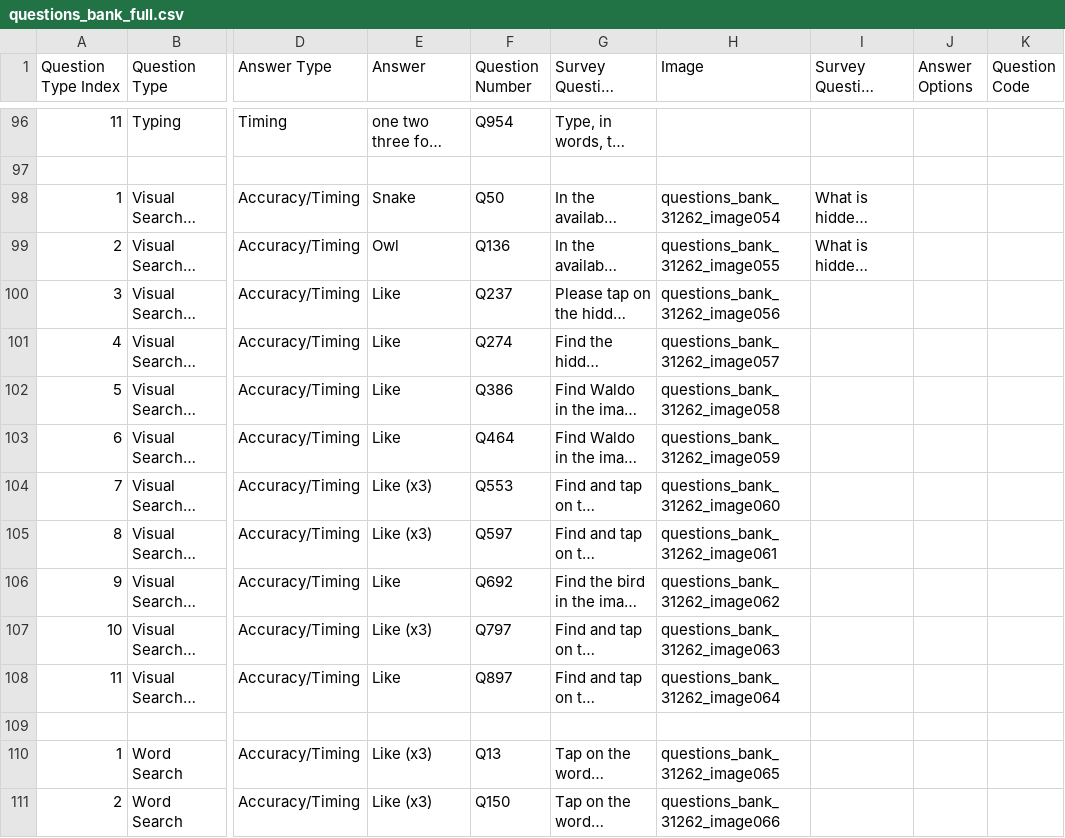
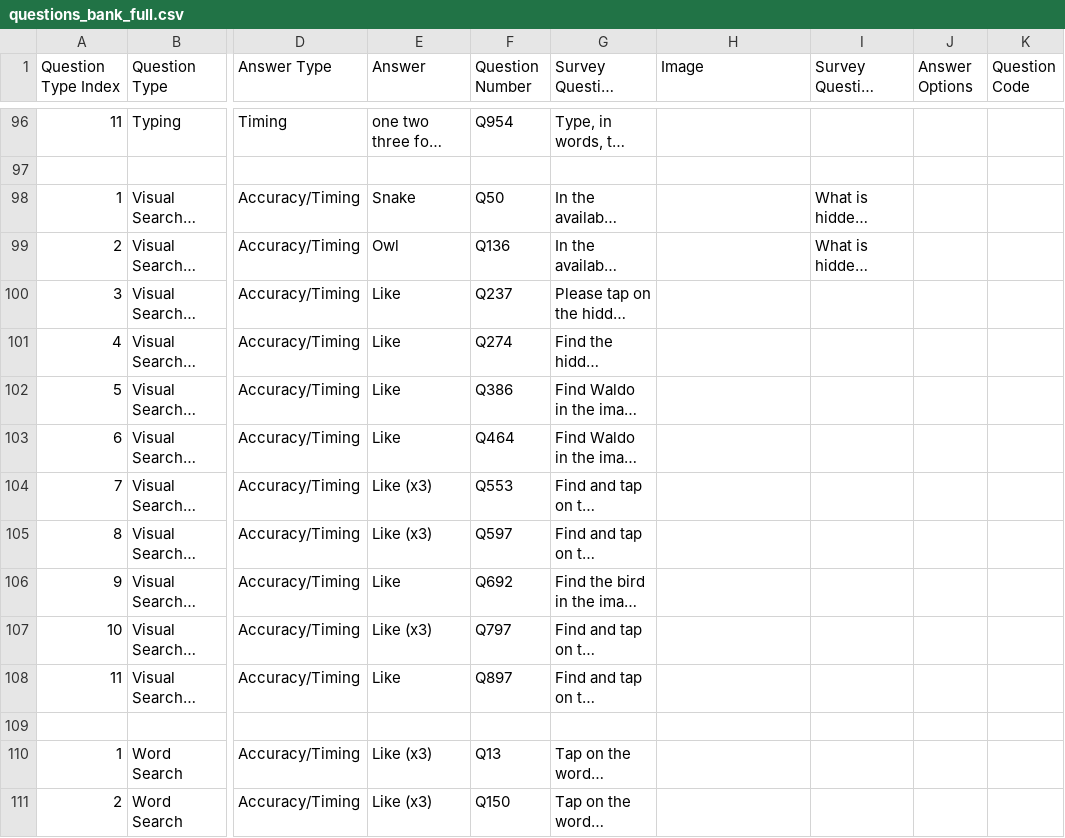
Before and after one commit to danieljiang520/SurveyApp, a CSV file: app/src/main/res/raw/questions_bank_full.csv, drawn as a sheet; only a part is shown, gaps mark what is left out; long unchanged cells end in …; the diff covers the shown part only; the diff names each change by its address in the sheet, - before the commit and + after, or states it on an @@ line.

```diff
--- a/app/src/main/res/raw/questions_bank_full.csv
+++ b/app/src/main/res/raw/questions_bank_full.csv
-H98 (Image): questions_bank_31262_image054
+H98 (Image): (empty)
-H99 (Image): questions_bank_31262_image055
+H99 (Image): (empty)
-H100 (Image): questions_bank_31262_image056
+H100 (Image): (empty)
-H101 (Image): questions_bank_31262_image057
+H101 (Image): (empty)
-H102 (Image): questions_bank_31262_image058
+H102 (Image): (empty)
-H103 (Image): questions_bank_31262_image059
+H103 (Image): (empty)
-H104 (Image): questions_bank_31262_image060
+H104 (Image): (empty)
-H105 (Image): questions_bank_31262_image061
+H105 (Image): (empty)
-H106 (Image): questions_bank_31262_image062
+H106 (Image): (empty)
-H107 (Image): questions_bank_31262_image063
+H107 (Image): (empty)
-H108 (Image): questions_bank_31262_image064
+H108 (Image): (empty)
-H110 (Image): questions_bank_31262_image065
+H110 (Image): (empty)
-H111 (Image): questions_bank_31262_image066
+H111 (Image): (empty)
```
Also changed, not shown: 76 edited cells elsewhere in this file, 2 other files.
